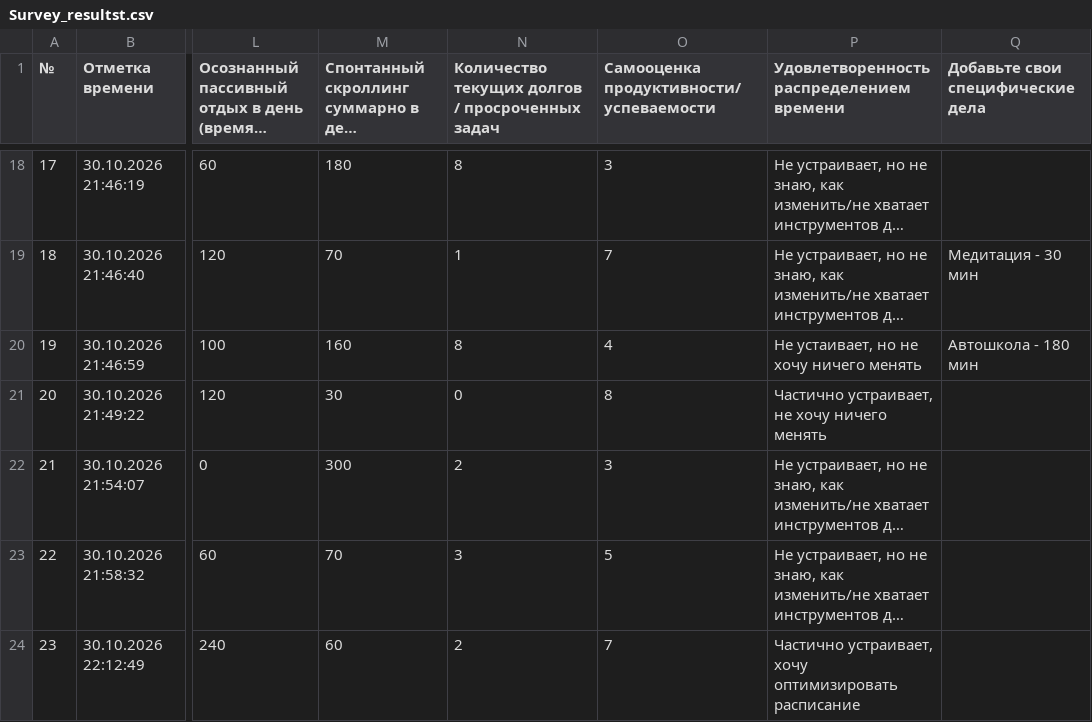
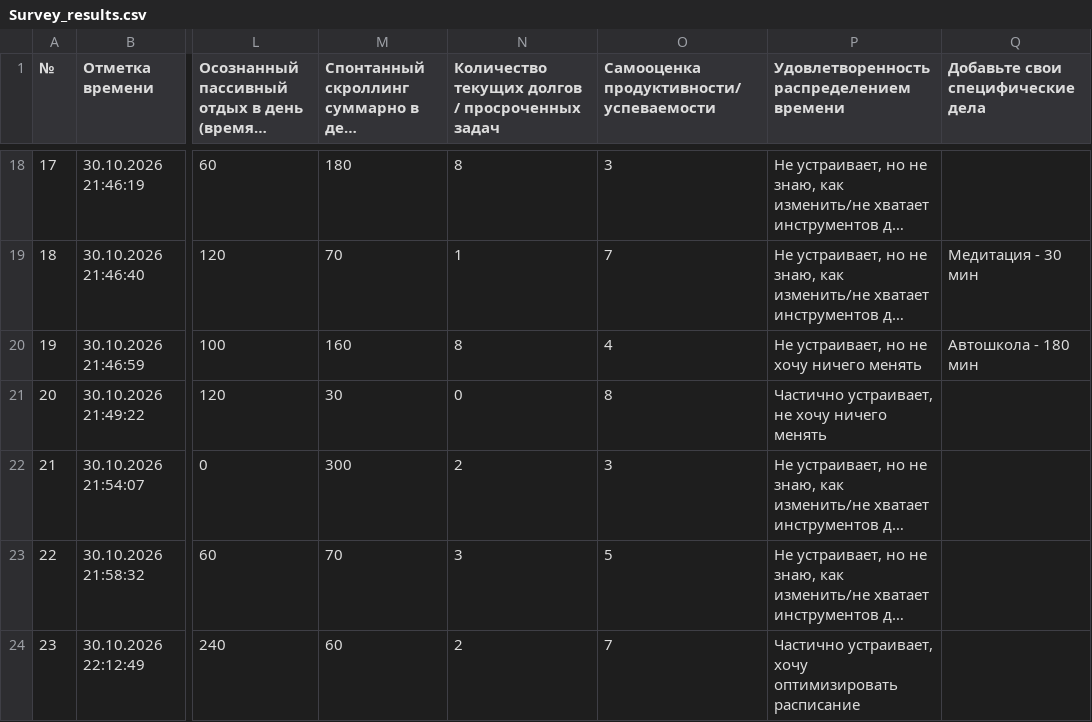
Before and after one commit to kkafumi/Routine_Tracker, a CSV file: data/raw_data/Survey_results.csv (was data/raw_data/Survey_resultst.csv), drawn as a sheet; only a part is shown, gaps mark what is left out; long unchanged cells end in …; the diff names each change by its address in the sheet, - before the commit and + after, or states it on an @@ line.

```diff
--- a/data/raw_data/Survey_resultst.csv
+++ b/data/raw_data/Survey_results.csv
-P20: Не устаивает, но не хочу ничего менять
+P20: Не устраивает, но не хочу ничего менять
```
Also changed, not shown: 7 other files.
